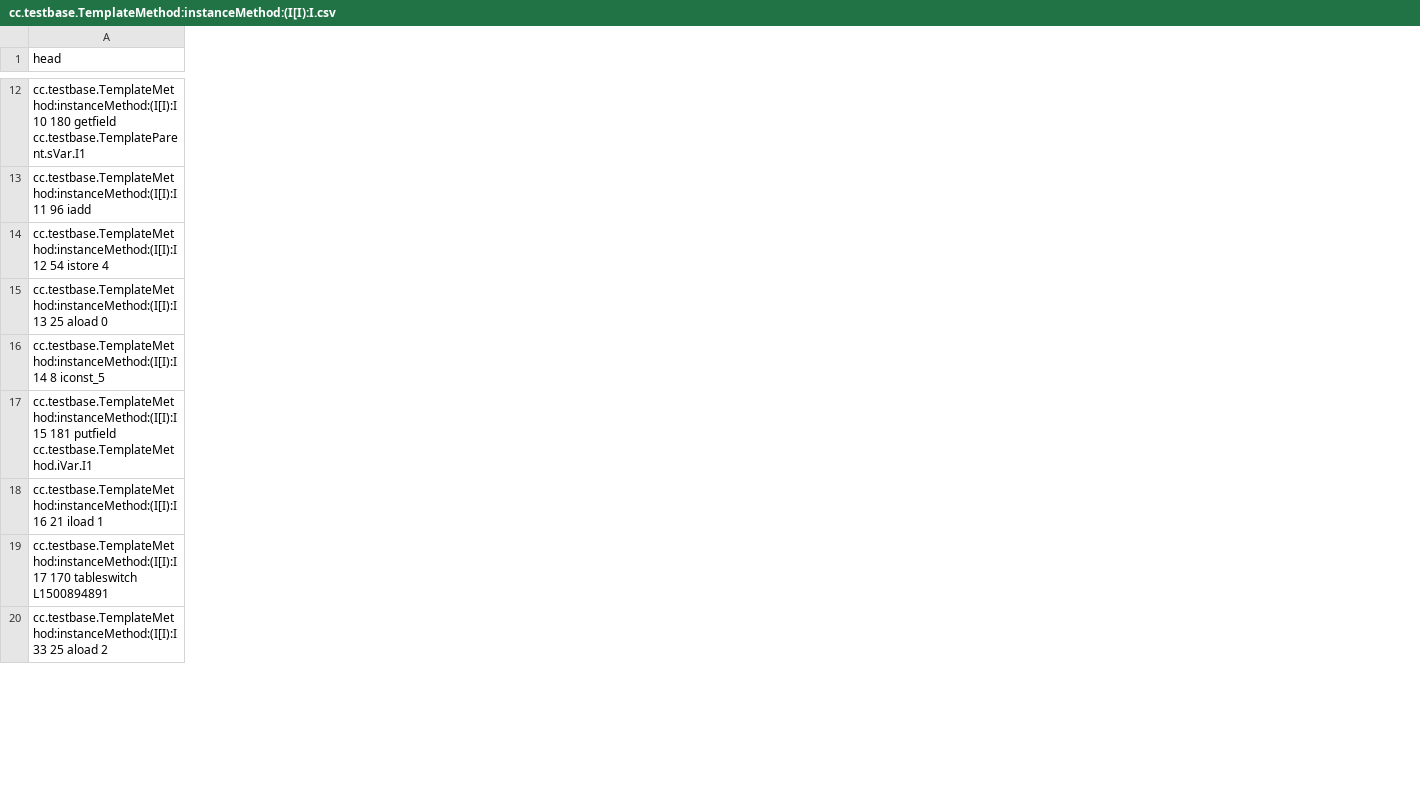
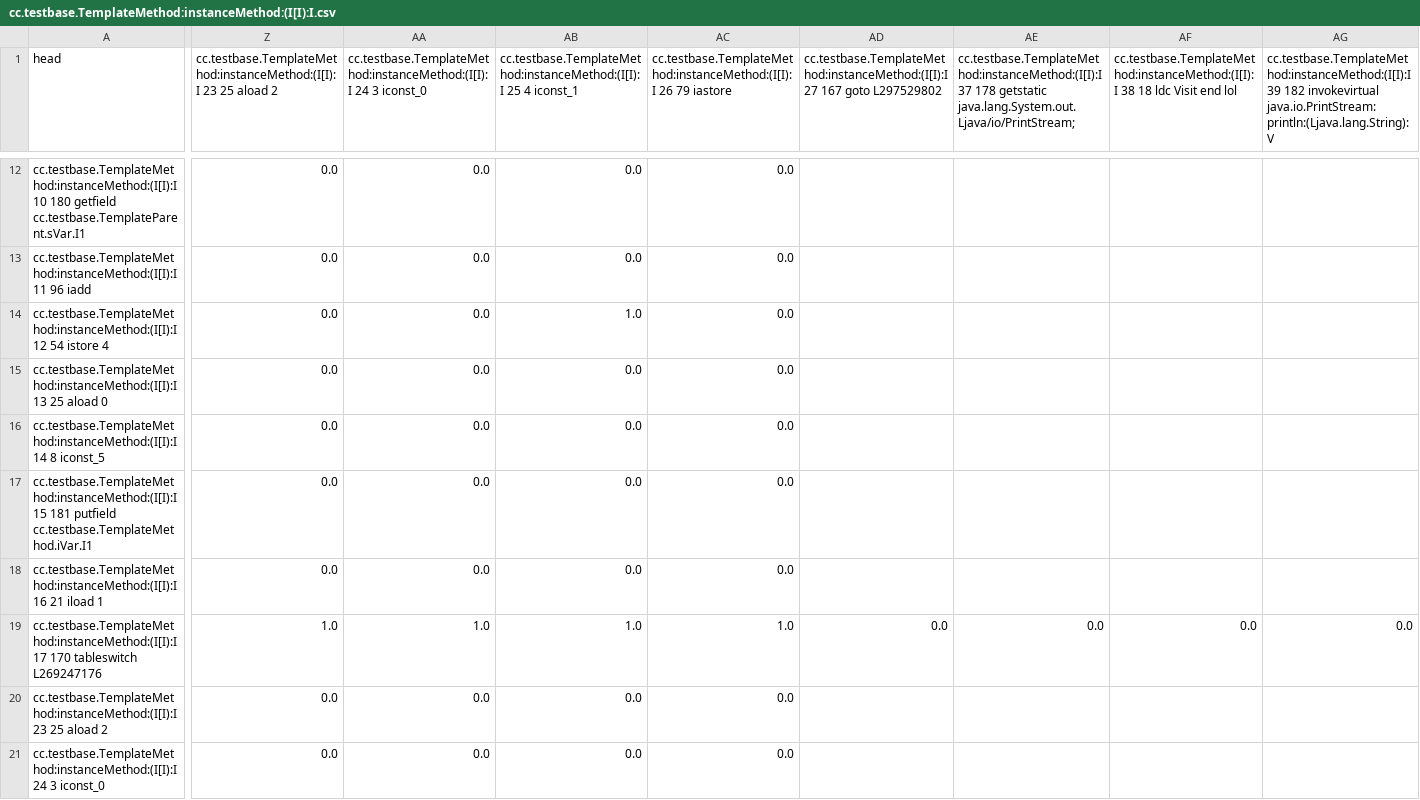
Before and after one commit to Programming-Systems-Lab/dyclink, a CSV file: MIB/cost_tables/cc.testbase.TemplateMethod:instanceMethod:(I[I):I.csv, drawn as a sheet; only a part is shown, gaps mark what is left out; addresses are those after the commit; rows hold the shown columns only; the diff covers the shown part only; the diff names each change by its address in the sheet, - before the commit and + after, or states it on an @@ line.

```diff
--- a/MIB/cost_tables/cc.testbase.TemplateMethod:instanceMethod:(I[I):I.csv
+++ b/MIB/cost_tables/cc.testbase.TemplateMethod:instanceMethod:(I[I):I.csv
+column Z, row 1: cc.testbase.TemplateMethod:instanceMethod:(I[I):I 23 25 aload 2; rows 12-18: all 0.0; rows 20-21: 0.0 | 0.0
+column AA, row 1: cc.testbase.TemplateMethod:instanceMethod:(I[I):I 24 3 iconst_0; rows 12-18: all 0.0; rows 20-21: 0.0 | 0.0
+column AB, row 1: cc.testbase.TemplateMethod:instanceMethod:(I[I):I 25 4 iconst_1; rows 12-18: 0.0 | 0.0 | 1.0 | 0.0 | 0.0 | 0.0 | 0.0; rows 20-21: 0.0 | 0.0
+column AC, row 1: cc.testbase.TemplateMethod:instanceMethod:(I[I):I 26 79 iastore; rows 12-18: all 0.0; rows 20-21: 0.0 | 0.0
+column AD, row 1: cc.testbase.TemplateMethod:instanceMethod:(I[I):I 27 167 goto L297529802
+column AE, row 1: cc.testbase.TemplateMethod:instanceMethod:(I[I):I 37 178 getstatic java.lang.System.out.Ljava/io/PrintStream;
+column AF, row 1: cc.testbase.TemplateMethod:instanceMethod:(I[I):I 38 18 ldc Visit end lol
+column AG, row 1: cc.testbase.TemplateMethod:instanceMethod:(I[I):I 39 182 invokevirtual java.io.PrintStream:println:(Ljava.lang.String):V
+row 19: cc.testbase.TemplateMethod:instanceMethod:(I[I):I 17 170 tableswitch L269247176 | 1.0 | 1.0 | 1.0 | 1.0 | 0.0 | 0.0 | 0.0 | 0.0
-A20 (head): cc.testbase.TemplateMethod:instanceMethod:(I[I):I 17 170 tableswitch L1500894891
+A20 (head): cc.testbase.TemplateMethod:instanceMethod:(I[I):I 23 25 aload 2
-A21 (head): cc.testbase.TemplateMethod:instanceMethod:(I[I):I 33 25 aload 2
+A21 (head): cc.testbase.TemplateMethod:instanceMethod:(I[I):I 24 3 iconst_0
```
Also changed, not shown: 3 added rows, 2 added columns and 20 edited cells elsewhere in this file, MIB/cost_tables/cc.testbase.TemplateMethod:main:([Ljava.lang.String):V.csv, MIB/cost_tables/cc.testbase.TemplateMethod:sumArray:([I):I.csv, 20 other files.
